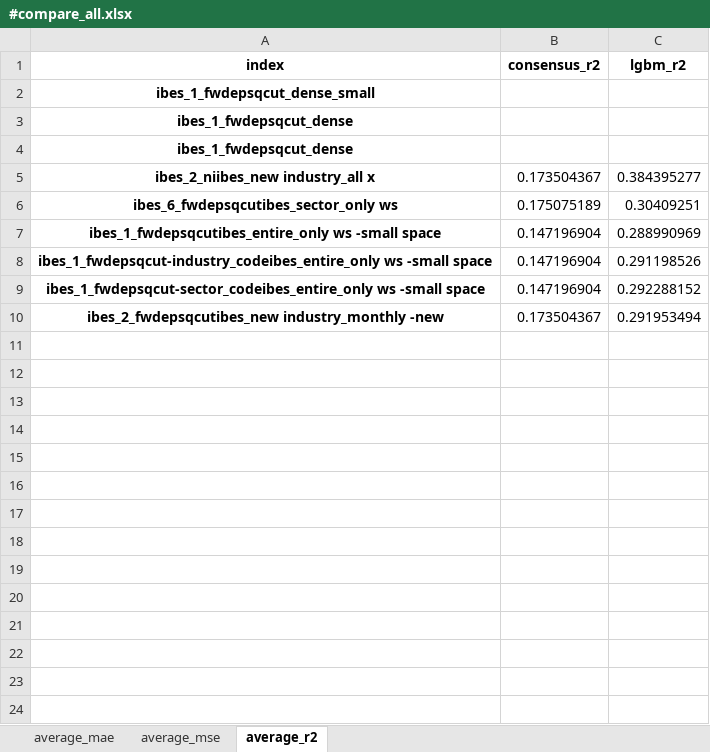
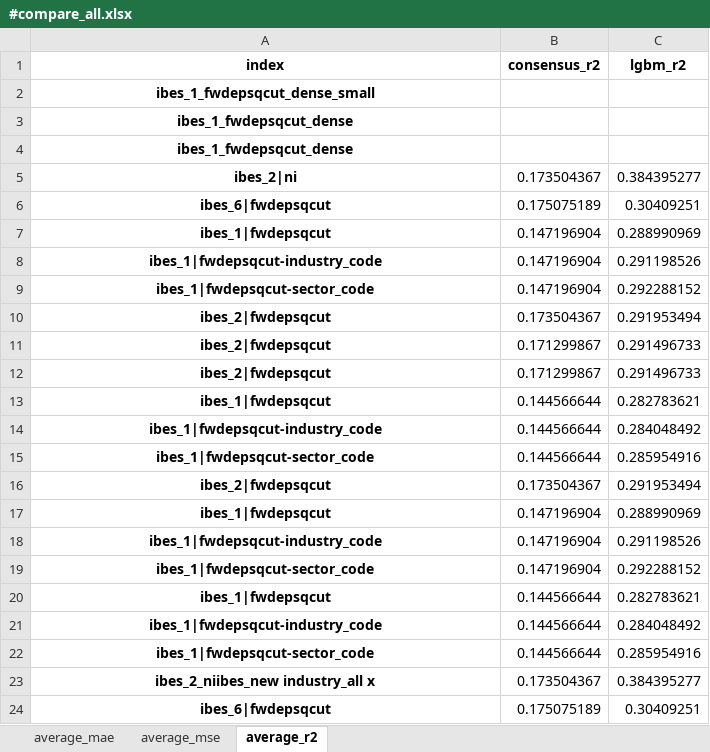
Before and after one commit to stepchoi/IAAI, an Excel workbook: results_lgbm/compare_with_ibes/#compare_all.xlsx, sheet average_r2, drawn as a sheet; values as stored, in another font and other column widths than the file's, no borders; removed rows and columns are numbered as before the commit, all else as after; the diff names each change by its address in the sheet, - before the commit and + after, or states it on an @@ line.

```diff
--- a/results_lgbm/compare_with_ibes/#compare_all.xlsx (sheet average_r2)
+++ b/results_lgbm/compare_with_ibes/#compare_all.xlsx (sheet average_r2)
+row 5: ibes_2|ni | 0.173504367 | 0.384395277
+row 6: ibes_6|fwdepsqcut | 0.175075189 | 0.30409251
+row 7: ibes_1|fwdepsqcut | 0.147196904 | 0.288990969
+row 8: ibes_1|fwdepsqcut-industry_code | 0.147196904 | 0.291198526
+row 9: ibes_1|fwdepsqcut-sector_code | 0.147196904 | 0.292288152
+row 10: ibes_2|fwdepsqcut | 0.173504367 | 0.291953494
+row 11: ibes_2|fwdepsqcut | 0.171299867 | 0.291496733
+row 12: ibes_2|fwdepsqcut | 0.171299867 | 0.291496733
+row 13: ibes_1|fwdepsqcut | 0.144566644 | 0.282783621
+row 14: ibes_1|fwdepsqcut-industry_code | 0.144566644 | 0.284048492
+row 15: ibes_1|fwdepsqcut-sector_code | 0.144566644 | 0.285954916
+row 16: ibes_2|fwdepsqcut | 0.173504367 | 0.291953494
+row 17: ibes_1|fwdepsqcut | 0.147196904 | 0.288990969
+row 18: ibes_1|fwdepsqcut-industry_code | 0.147196904 | 0.291198526
+row 19: ibes_1|fwdepsqcut-sector_code | 0.147196904 | 0.292288152
+row 20: ibes_1|fwdepsqcut | 0.144566644 | 0.282783621
+row 21: ibes_1|fwdepsqcut-industry_code | 0.144566644 | 0.284048492
+row 22: ibes_1|fwdepsqcut-sector_code | 0.144566644 | 0.285954916
-A24 (index): ibes_6_fwdepsqcutibes_sector_only ws
+A24 (index): ibes_6|fwdepsqcut
-row 7: ibes_1_fwdepsqcutibes_entire_only ws -small space | 0.147196904 | 0.288990969
-row 8: ibes_1_fwdepsqcut-industry_codeibes_entire_only ws -small space | 0.147196904 | 0.291198526
-row 9: ibes_1_fwdepsqcut-sector_codeibes_entire_only ws -small space | 0.147196904 | 0.292288152
-row 10: ibes_2_fwdepsqcutibes_new industry_monthly -new | 0.173504367 | 0.291953494
```
Also changed, not shown: sheet average_mae, sheet average_mse, 5 other files.
